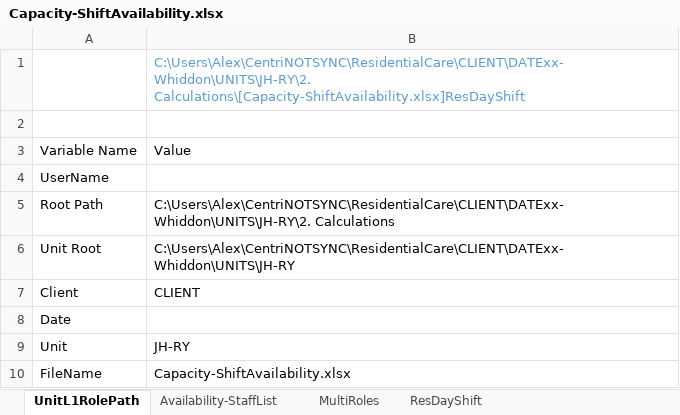
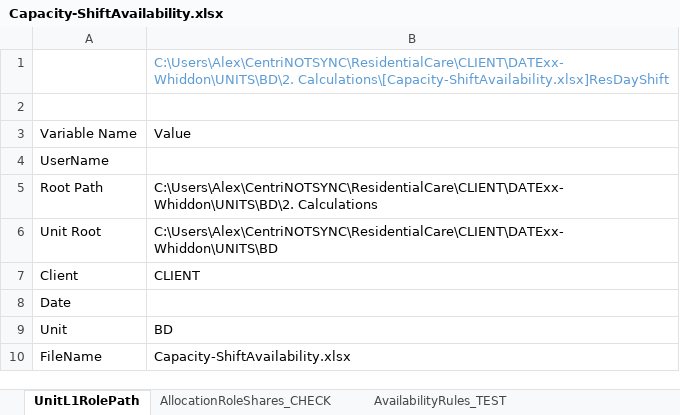
Before and after one commit to CENTRIEffortManagement/ResidentialCare, an Excel workbook: CLIENT/DATExx-Whiddon/UNITS/BD/2. Calculations/Capacity-ShiftAvailability.xlsx, sheet UnitL1RolePath, drawn as a sheet; values as stored, in another font and other column widths than the file's, no borders; table styles not drawn; the diff names each change by its address in the sheet, - before the commit and + after, or states it on an @@ line.

Commit message:
Copy BD capacity workbook and M source to TE and JH-RY
Copy the current BD Capacity-ShiftAvailability.xlsx and its M source byte-for-byte to TE and JH-RY as explicitly requested. Include the BD donor workbook and hash-verified copy receipt. Preserve previous target files in local backups. No refresh or Power Query synchronization performed.

```diff
--- a/CLIENT/DATExx-Whiddon/UNITS/BD/2. Calculations/Capacity-ShiftAvailability.xlsx (sheet UnitL1RolePath)
+++ b/CLIENT/DATExx-Whiddon/UNITS/BD/2. Calculations/Capacity-ShiftAvailability.xlsx (sheet UnitL1RolePath)
+sheet tab: AllocationRoleShares_CHECK
+sheet tab: AvailabilityRules_TEST
-B1: C:\Users\Alex\CentriNOTSYNC\ResidentialCare\CLIENT\DATExx-Whiddon\UNITS\JH-RY\2. Calculations\[Capacity-ShiftAvailability.xlsx]ResDayShift
+B1: C:\Users\Alex\CentriNOTSYNC\ResidentialCare\CLIENT\DATExx-Whiddon\UNITS\BD\2. Calculations\[Capacity-ShiftAvailability.xlsx]ResDayShift
-B5: C:\Users\Alex\CentriNOTSYNC\ResidentialCare\CLIENT\DATExx-Whiddon\UNITS\JH-RY\2. Calculations
+B5: C:\Users\Alex\CentriNOTSYNC\ResidentialCare\CLIENT\DATExx-Whiddon\UNITS\BD\2. Calculations
-B6: C:\Users\Alex\CentriNOTSYNC\ResidentialCare\CLIENT\DATExx-Whiddon\UNITS\JH-RY
+B6: C:\Users\Alex\CentriNOTSYNC\ResidentialCare\CLIENT\DATExx-Whiddon\UNITS\BD
-B9: JH-RY
+B9: BD
```
Also changed, not shown: sheet ResDayShift, sheet Availability-StaffList, sheet MultiRoles, other sheet tabs, CLIENT/DATExx-Whiddon/UNITS/TE/2. Calculations/Capacity-ShiftAvailability.xlsx, 4 other files.
